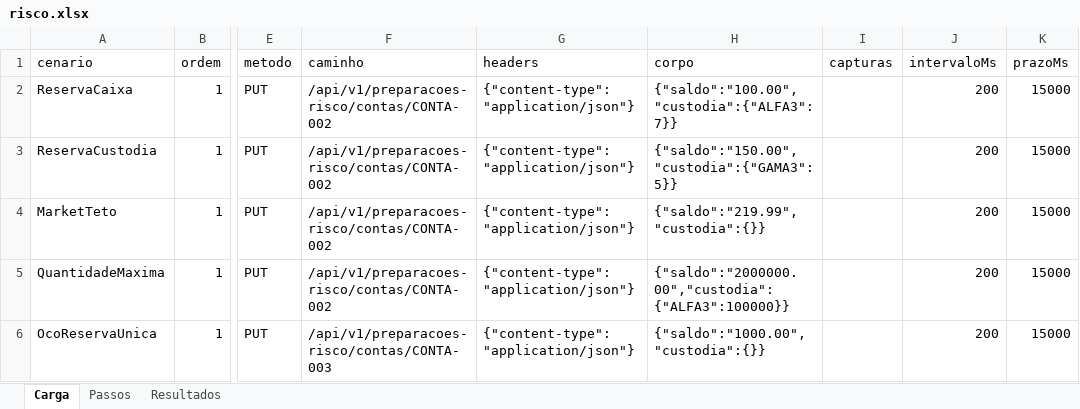
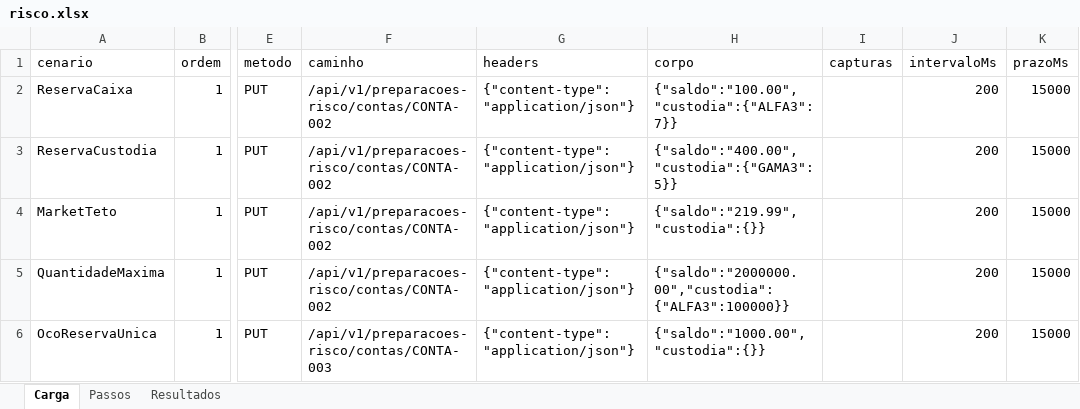
Before and after one commit to Cris042/Prospero, an Excel workbook: frontend/runner/exemplos/risco.xlsx, sheet Carga, drawn as a sheet; only a part is shown, gaps mark what is left out; values as stored, in another font and other column widths than the file's, no borders; the diff names each change by its address in the sheet, - before the commit and + after, or states it on an @@ line.

```diff
--- a/frontend/runner/exemplos/risco.xlsx (sheet Carga)
+++ b/frontend/runner/exemplos/risco.xlsx (sheet Carga)
-H3 (corpo): {"saldo":"150.00","custodia":{"GAMA3":5}}
+H3 (corpo): {"saldo":"400.00","custodia":{"GAMA3":5}}
```
Also changed, not shown: sheet Resultados, sheet Passos, 34 other files.
